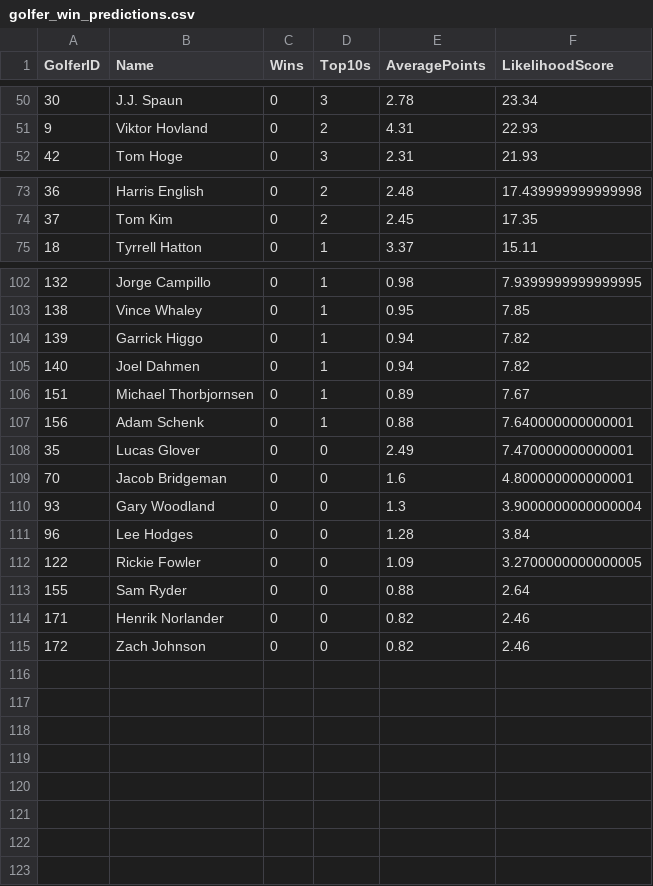
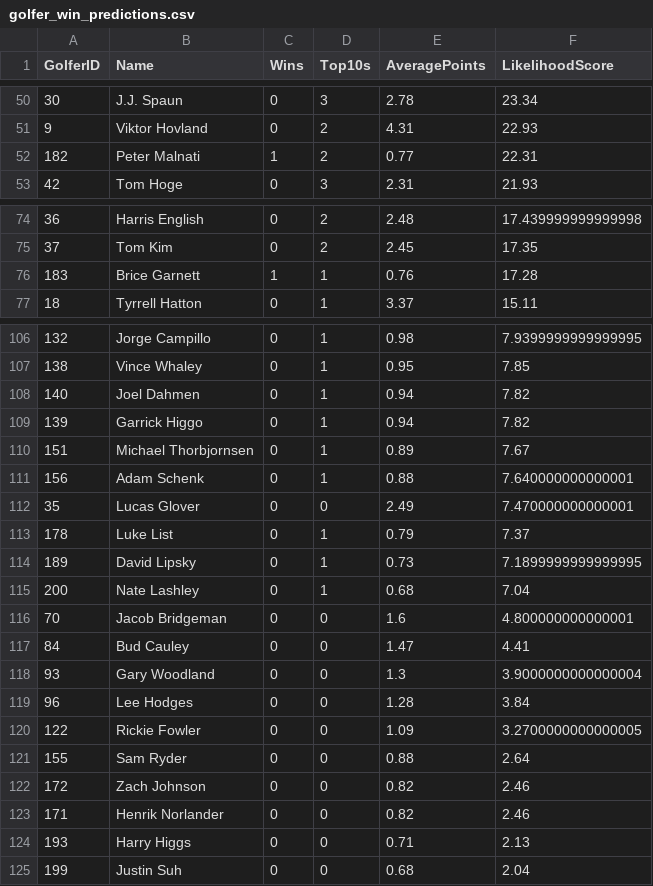
Before and after one commit to jfeiny/Golf_Final_Project, a CSV file: Data Processing/golfer_win_predictions.csv, drawn as a sheet; only a part is shown, gaps mark what is left out; the diff covers the shown part only.

```diff
--- a/Data Processing/golfer_win_predictions.csv
+++ b/Data Processing/golfer_win_predictions.csv
@@ -51,2 +51,3 @@ GolferID,Name,Wins,Top10s,AveragePoints,LikelihoodScore
 9,Viktor Hovland,0,2,4.31,22.93
+182,Peter Malnati,1,2,0.77,22.31
 42,Tom Hoge,0,3,2.31,21.93
@@ -74,2 +75,3 @@ GolferID,Name,Wins,Top10s,AveragePoints,LikelihoodScore
 37,Tom Kim,0,2,2.45,17.35
+183,Brice Garnett,1,1,0.76,17.28
 18,Tyrrell Hatton,0,1,3.37,15.11
@@ -103,4 +107,4 @@ GolferID,Name,Wins,Top10s,AveragePoints,LikelihoodScore
 138,Vince Whaley,0,1,0.95,7.85
+140,Joel Dahmen,0,1,0.94,7.82
 139,Garrick Higgo,0,1,0.94,7.82
-140,Joel Dahmen,0,1,0.94,7.82
 151,Michael Thorbjornsen,0,1,0.89,7.67
@@ -108,3 +112,7 @@ GolferID,Name,Wins,Top10s,AveragePoints,LikelihoodScore
 35,Lucas Glover,0,0,2.49,7.470000000000001
+178,Luke List,0,1,0.79,7.37
+189,David Lipsky,0,1,0.73,7.1899999999999995
+200,Nate Lashley,0,1,0.68,7.04
 70,Jacob Bridgeman,0,0,1.6,4.800000000000001
+84,Bud Cauley,0,0,1.47,4.41
 93,Gary Woodland,0,0,1.3,3.9000000000000004
@@ -113,3 +121,5 @@ GolferID,Name,Wins,Top10s,AveragePoints,LikelihoodScore
 155,Sam Ryder,0,0,0.88,2.64
+172,Zach Johnson,0,0,0.82,2.46
 171,Henrik Norlander,0,0,0.82,2.46
-172,Zach Johnson,0,0,0.82,2.46
+193,Harry Higgs,0,0,0.71,2.13
+199,Justin Suh,0,0,0.68,2.04
```
Also changed, not shown: 2 added rows and 3 moved rows elsewhere in this file, Data Processing/fedex_total_achievements.csv, Data Processing/golfer_performance.csv, 7 other files.
